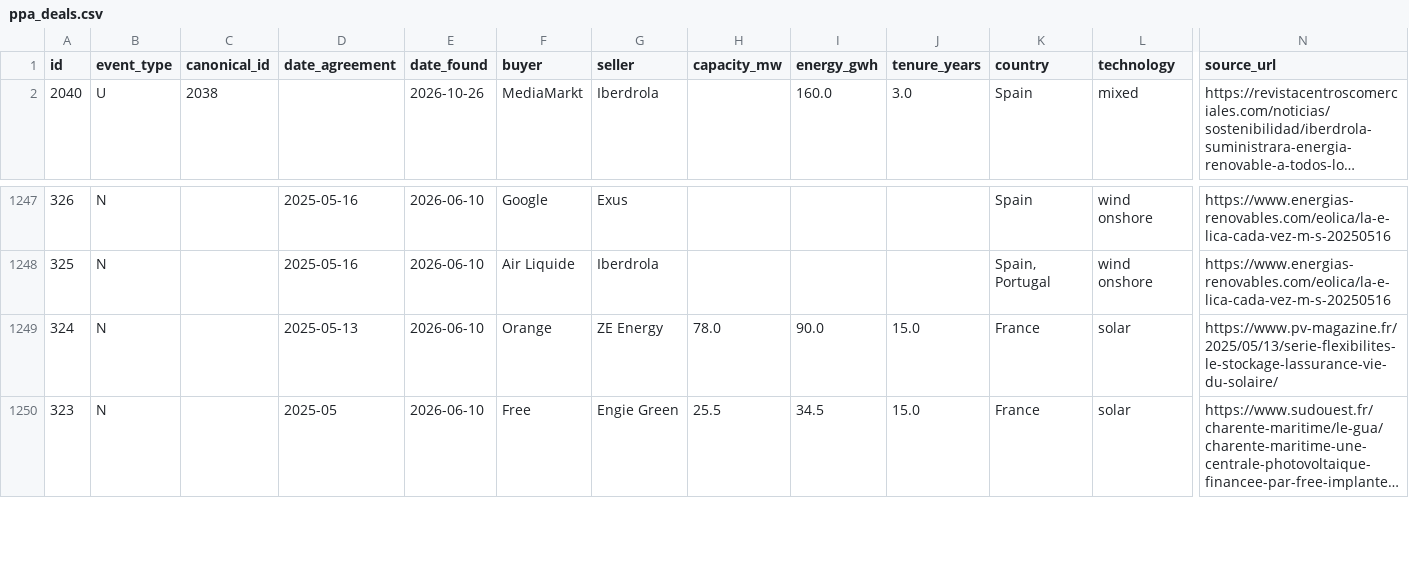
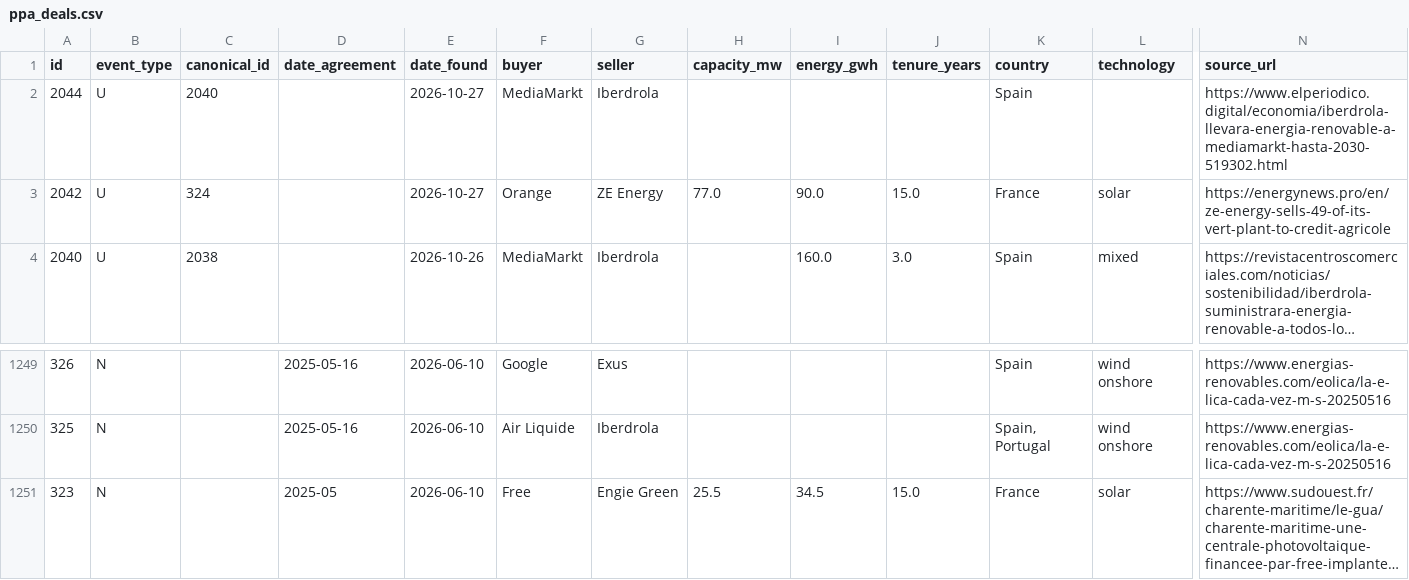
Before and after one commit to Mangips/ppa-tracker, a CSV file: data/ppa_deals.csv, drawn as a sheet; only a part is shown, gaps mark what is left out; long unchanged cells end in …; removed rows and columns are numbered as before the commit, all else as after; rows hold the shown columns only; the diff names each change by its address in the sheet, - before the commit and + after, or states it on an @@ line.

```diff
--- a/data/ppa_deals.csv
+++ b/data/ppa_deals.csv
+row 2: 2044 | U | 2040 |  | 2026-10-27 | MediaMarkt | Iberdrola |  |  |  | Spain |  | https://www.elperiodico.digital/economia/iberdrola-llevara-energia-renovable-a-mediamarkt-hasta-2030-519302.html
+row 3: 2042 | U | 324 |  | 2026-10-27 | Orange | ZE Energy | 77.0 | 90.0 | 15.0 | France | solar | https://energynews.pro/en/ze-energy-sells-49-of-its-vert-plant-to-credit-agricole
-row 1249: 324 | N |  | 2025-05-13 | 2026-06-10 | Orange | ZE Energy | 78.0 | 90.0 | 15.0 | France | solar | https://www.pv-magazine.fr/2025/05/13/serie-flexibilites-le-stockage-lassurance-vie-du-solaire/
```
Also changed, not shown: 2 other files.
